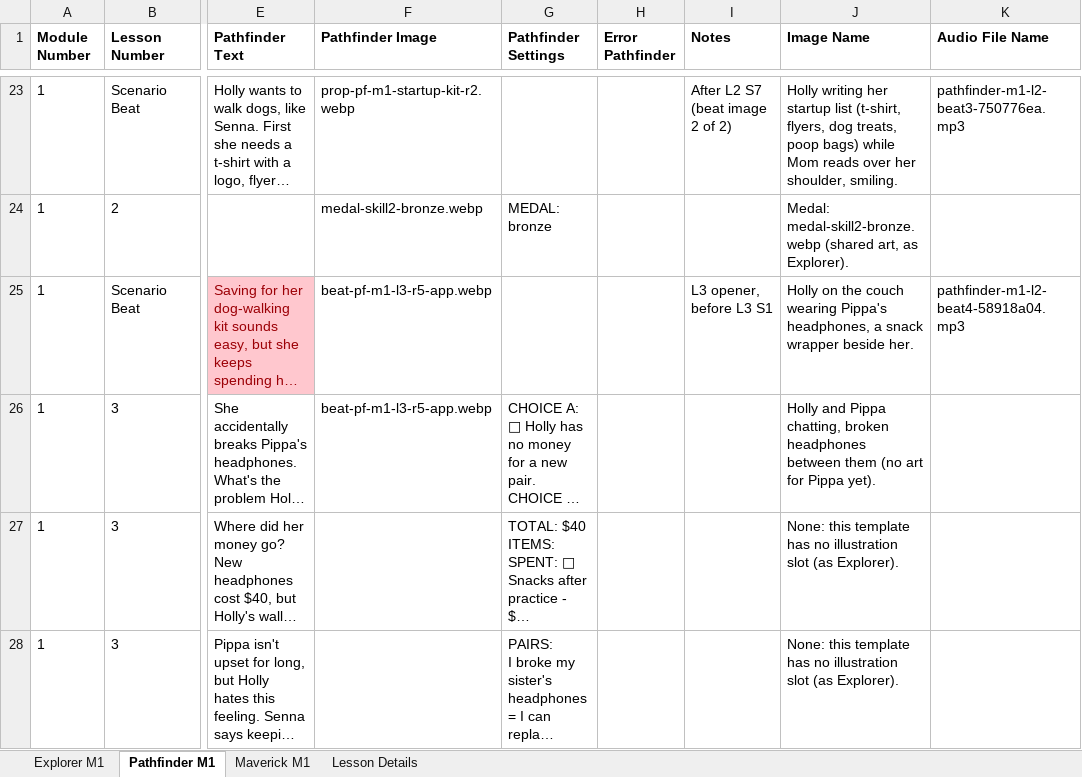
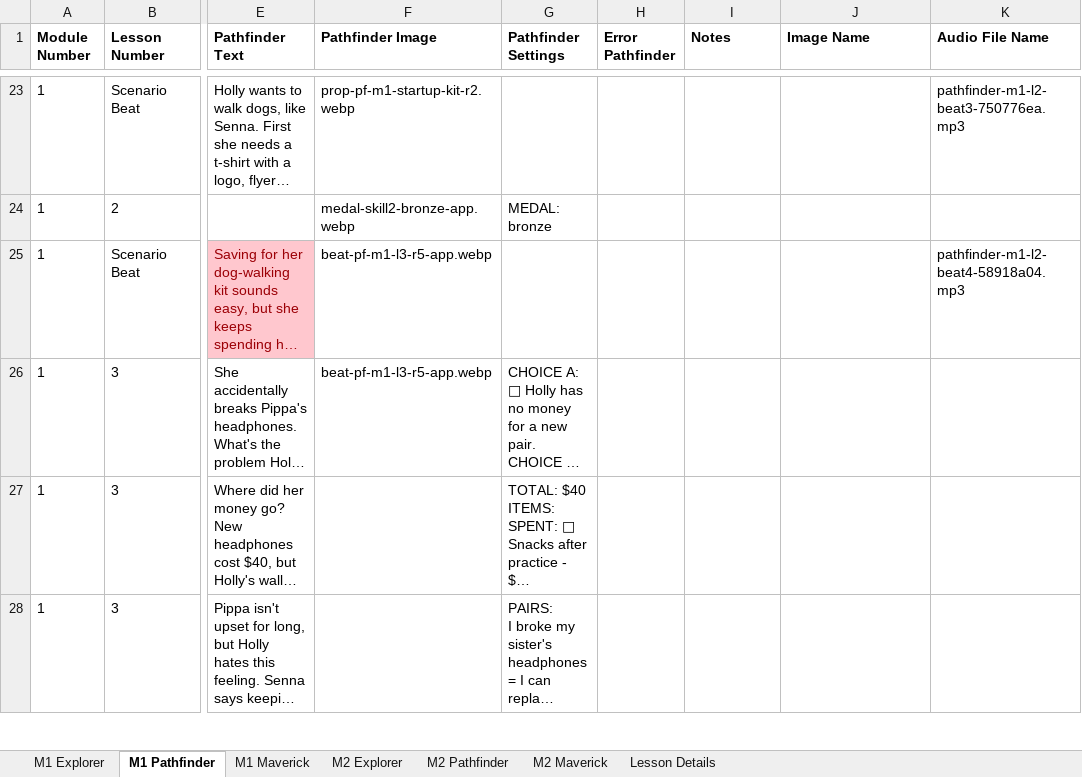
Before and after one commit to ngaadmin/nga-app, an Excel workbook: lib/academy/lessons/payload/source/master/module-1-screens.xlsx, sheet M1 Pathfinder, drawn as a sheet; only a part is shown, gaps mark what is left out; long unchanged cells end in …; values as stored, in another font and other column widths than the file's, no borders; the diff covers the shown part only; the diff names each change by its address in the sheet, - before the commit and + after, or states it on an @@ line.

```diff
--- a/lib/academy/lessons/payload/source/master/module-1-screens.xlsx (sheet M1 Pathfinder)
+++ b/lib/academy/lessons/payload/source/master/module-1-screens.xlsx (sheet M1 Pathfinder)
-sheet tab: Explorer M1
+sheet tab: M1 Explorer
-sheet tab: Pathfinder M1
+sheet tab: M1 Pathfinder
-sheet tab: Maverick M1
+sheet tab: M1 Maverick
+sheet tab: M2 Explorer
+sheet tab: M2 Pathfinder
+sheet tab: M2 Maverick
-I23 (Notes): After L2 S7 (beat image 2 of 2)
+I23 (Notes): (empty)
-J23 (Image Name): Holly writing her startup list (t-shirt, flyers, dog treats, poop bags) while Mom reads over her shoulder, smiling.
+J23 (Image Name): (empty)
-F24 (Pathfinder Image): medal-skill2-bronze.webp
+F24 (Pathfinder Image): medal-skill2-bronze-app.webp
-J24 (Image Name): Medal: medal-skill2-bronze.webp (shared art, as Explorer).
+J24 (Image Name): (empty)
-I25 (Notes): L3 opener, before L3 S1
+I25 (Notes): (empty)
-J25 (Image Name): Holly on the couch wearing Pippa's headphones, a snack wrapper beside her.
+J25 (Image Name): (empty)
-J26 (Image Name): Holly and Pippa chatting, broken headphones between them (no art for Pippa yet).
+J26 (Image Name): (empty)
-J27:J28 (Image Name): None: this template has no illustration slot (as Explorer).
+J27:J28 (Image Name): (empty)
```
Also changed, not shown: 145 edited cells elsewhere in this sheet, sheet M1 Maverick, sheet M1 Explorer, 18 other files.
